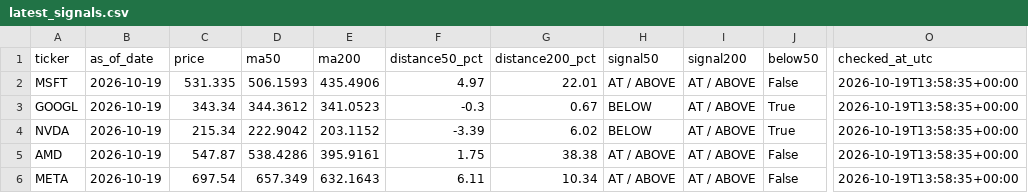
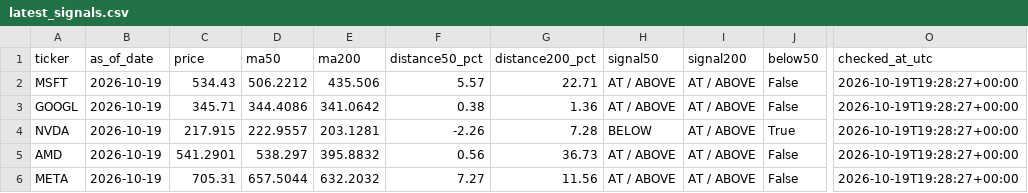
Before and after one commit to kmkrishnakant68-beep/stockpilot-cloud, a CSV file: stockpilot_data/latest_signals.csv, drawn as a sheet; only a part is shown, gaps mark what is left out; the diff covers the shown part only; the diff names each change by its address in the sheet, - before the commit and + after, or states it on an @@ line.

```diff
--- a/stockpilot_data/latest_signals.csv
+++ b/stockpilot_data/latest_signals.csv
-C2 (price): 531.335
+C2 (price): 534.43
-D2 (ma50): 506.1593
+D2 (ma50): 506.2212
-E2 (ma200): 435.4906
+E2 (ma200): 435.506
-F2 (distance50_pct): 4.97
+F2 (distance50_pct): 5.57
-G2 (distance200_pct): 22.01
+G2 (distance200_pct): 22.71
-O2:O6 (checked_at_utc): 2026-10-19T13:58:35+00:00
+O2:O6 (checked_at_utc): 2026-10-19T19:28:27+00:00
-C3 (price): 343.34
+C3 (price): 345.71
-D3 (ma50): 344.3612
+D3 (ma50): 344.4086
-E3 (ma200): 341.0523
+E3 (ma200): 341.0642
-F3 (distance50_pct): -0.3
+F3 (distance50_pct): 0.38
-G3 (distance200_pct): 0.67
+G3 (distance200_pct): 1.36
-H3 (signal50): BELOW
+H3 (signal50): AT / ABOVE
-J3 (below50): True
+J3 (below50): False
-C4 (price): 215.34
+C4 (price): 217.915
-D4 (ma50): 222.9042
+D4 (ma50): 222.9557
-E4 (ma200): 203.1152
+E4 (ma200): 203.1281
-F4 (distance50_pct): -3.39
+F4 (distance50_pct): -2.26
-G4 (distance200_pct): 6.02
+G4 (distance200_pct): 7.28
-C5 (price): 547.87
+C5 (price): 541.2901
-D5 (ma50): 538.4286
+D5 (ma50): 538.297
-E5 (ma200): 395.9161
+E5 (ma200): 395.8832
-F5 (distance50_pct): 1.75
+F5 (distance50_pct): 0.56
-G5 (distance200_pct): 38.38
+G5 (distance200_pct): 36.73
-C6 (price): 697.54
+C6 (price): 705.31
-D6 (ma50): 657.349
+D6 (ma50): 657.5044
-E6 (ma200): 632.1643
+E6 (ma200): 632.2032
-F6 (distance50_pct): 6.11
+F6 (distance50_pct): 7.27
-G6 (distance200_pct): 10.34
+G6 (distance200_pct): 11.56
```
Also changed, not shown: 59 edited cells elsewhere in this file, 4 other files.
